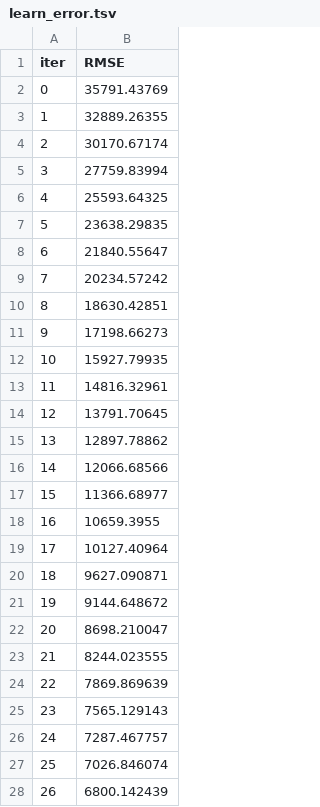
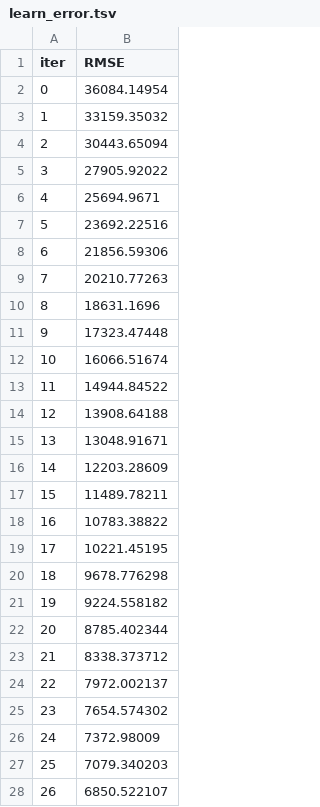
Before and after one commit to thomasbordier/forecast_energy_consumption, a TSV file: catboost_info/learn_error.tsv, drawn as a sheet; only a part is shown; the diff covers the shown part only.

```diff
--- a/catboost_info/learn_error.tsv
+++ b/catboost_info/learn_error.tsv
@@ -1,28 +1,28 @@
 iter	RMSE
-0	35791.43769
-1	32889.26355
-2	30170.67174
-3	27759.83994
-4	25593.64325
-5	23638.29835
-6	21840.55647
-7	20234.57242
-8	18630.42851
-9	17198.66273
-10	15927.79935
-11	14816.32961
-12	13791.70645
-13	12897.78862
-14	12066.68566
-15	11366.68977
-16	10659.3955
-17	10127.40964
-18	9627.090871
-19	9144.648672
-20	8698.210047
-21	8244.023555
-22	7869.869639
-23	7565.129143
-24	7287.467757
-25	7026.846074
-26	6800.142439
+0	36084.14954
+1	33159.35032
+2	30443.65094
+3	27905.92022
+4	25694.9671
+5	23692.22516
+6	21856.59306
+7	20210.77263
+8	18631.1696
+9	17323.47448
+10	16066.51674
+11	14944.84522
+12	13908.64188
+13	13048.91671
+14	12203.28609
+15	11489.78211
+16	10783.38822
+17	10221.45195
+18	9678.776298
+19	9224.558182
+20	8785.402344
+21	8338.373712
+22	7972.002137
+23	7654.574302
+24	7372.98009
+25	7079.340203
+26	6850.522107
```
Also changed, not shown: 103 edited cells elsewhere in this file, catboost_info/time_left.tsv, 7 other files.
